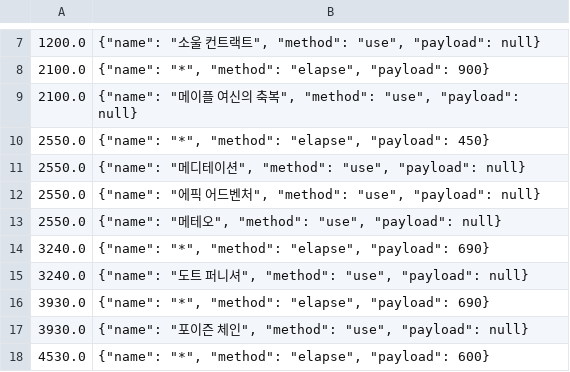
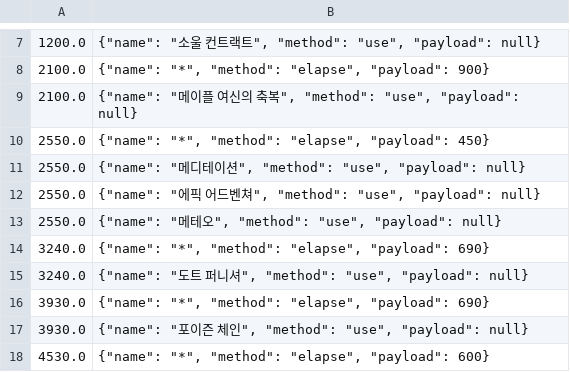
Before and after one commit to simaple-team/simaple, a TSV file: test_app/saved_record.tsv, drawn as a sheet; only a part is shown, gaps mark what is left out.

```diff
--- a/test_app/saved_record.tsv
+++ b/test_app/saved_record.tsv
@@ -11,3 +11,3 @@
 2550.0	{"name": "메디테이션", "method": "use", "payload": null}
-2550.0	{"name": "에픽 어드벤처", "method": "use", "payload": null}
+2550.0	{"name": "에픽 어드벤쳐", "method": "use", "payload": null}
 2550.0	{"name": "메테오", "method": "use", "payload": null}
```
Also changed, not shown: 6 other files.
